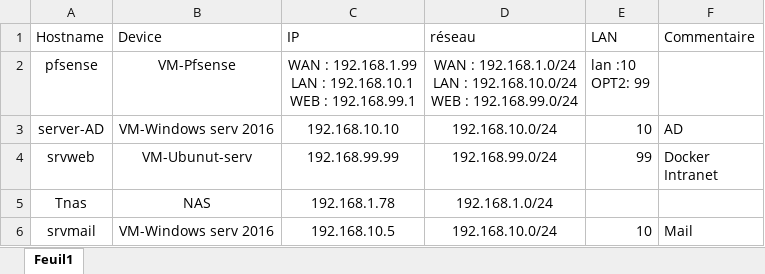
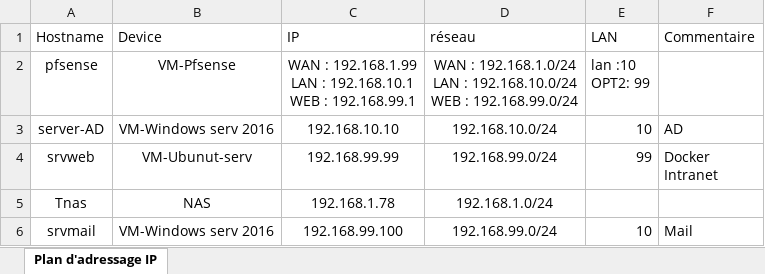
Before and after one commit to MaximeCaparros/infraProjetIntranet, an Excel workbook: planIP/Plan_Adressage_ip.xlsx, sheet Plan d'adressage IP, drawn as a sheet; values as stored, in another font and other column widths than the file's, no borders; table styles not drawn; the diff names each change by its address in the sheet, - before the commit and + after, or states it on an @@ line.

```diff
--- a/planIP/Plan_Adressage_ip.xlsx (sheet Plan d'adressage IP)
+++ b/planIP/Plan_Adressage_ip.xlsx (sheet Plan d'adressage IP)
-sheet tab: Feuil1
+sheet tab: Plan d'adressage IP
-C6 (IP): 192.168.10.5
+C6 (IP): 192.168.99.100
-D6 (réseau): 192.168.10.0/24
+D6 (réseau): 192.168.99.0/24
```
Also changed, not shown: 3 other files.
